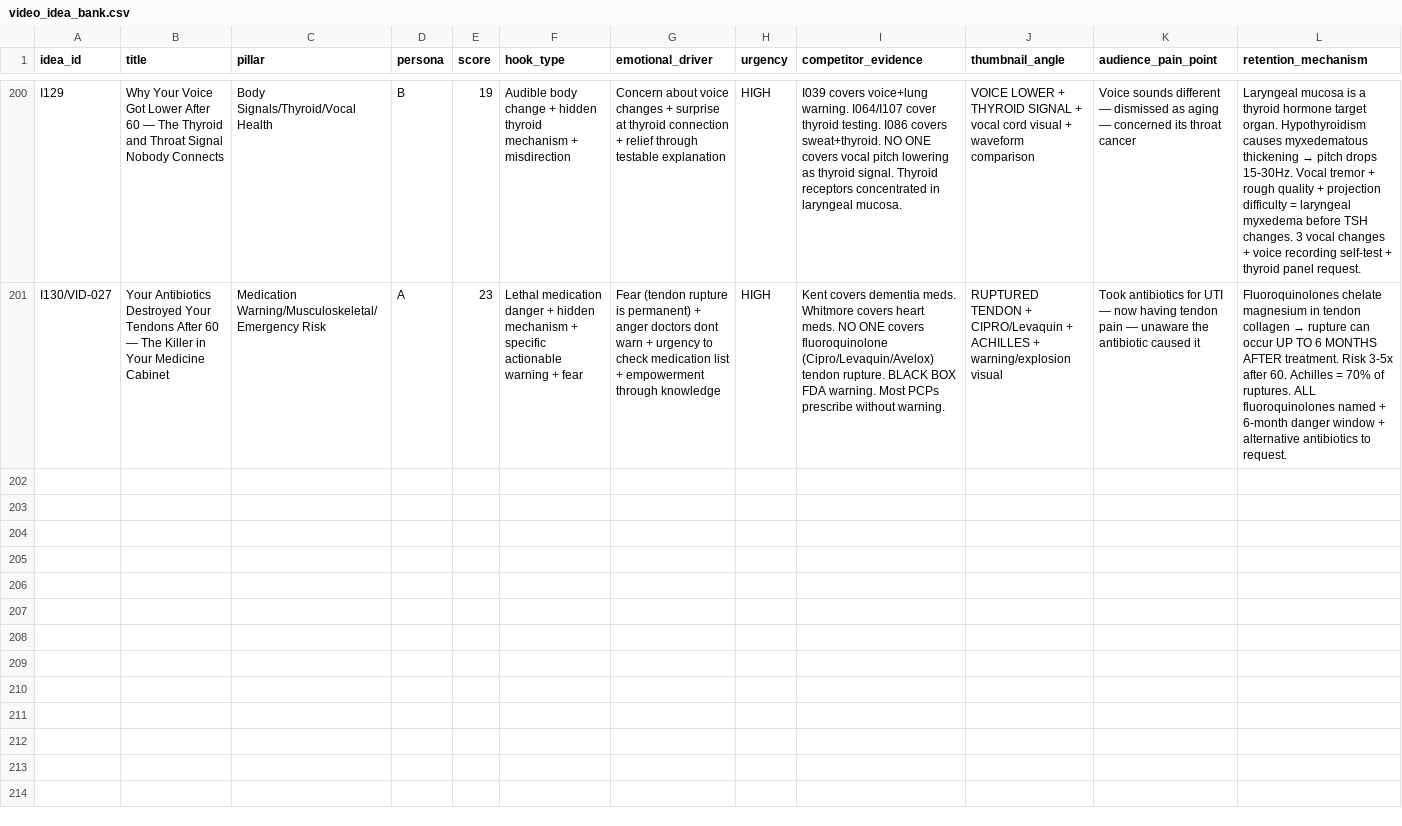
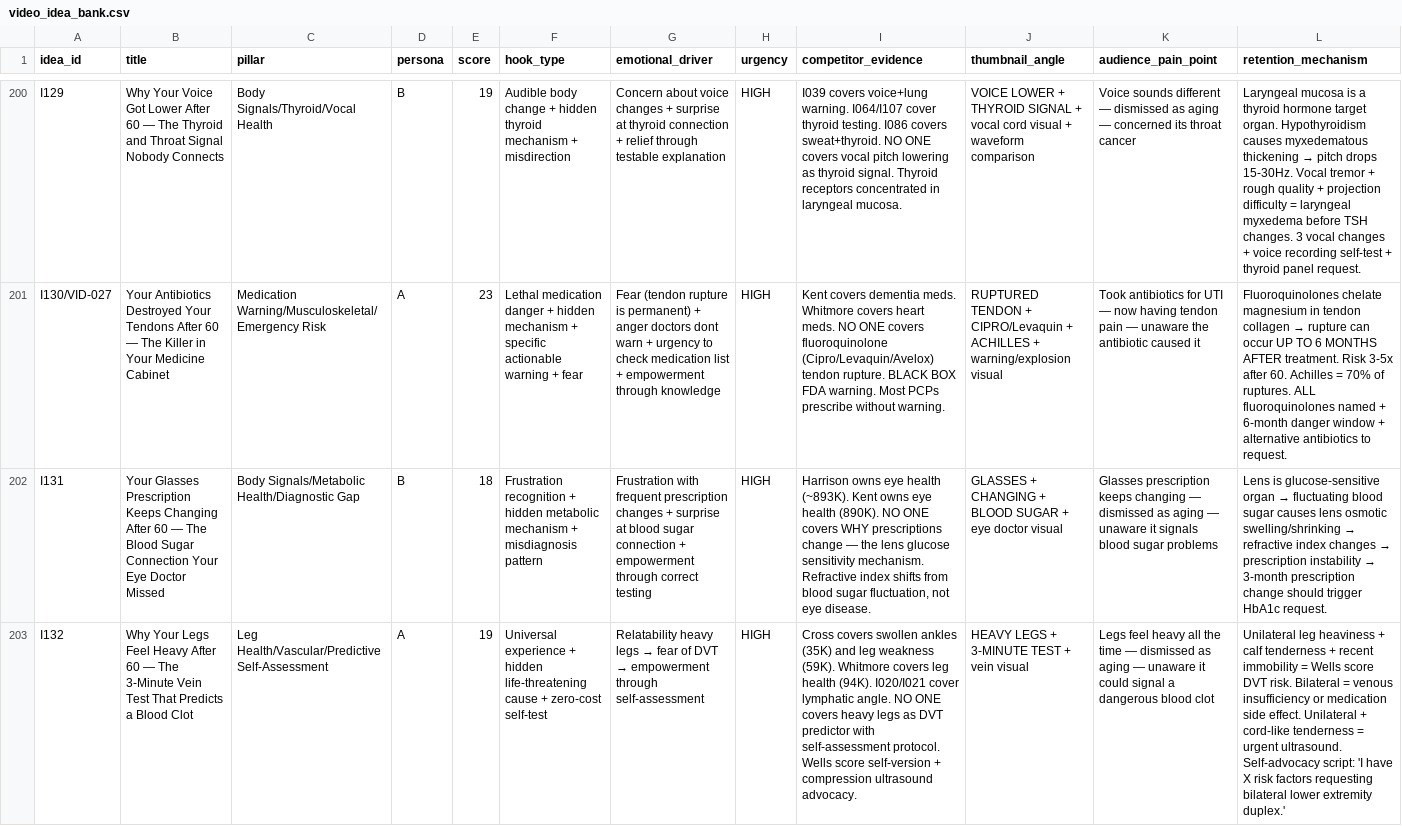
Before and after one commit to tanishkrai07/hermes-youtube-growth-os, a CSV file: memory/video_idea_bank.csv, drawn as a sheet; only a part is shown, gaps mark what is left out; rows hold the shown columns only; the diff covers the shown part only; the diff names each change by its address in the sheet, - before the commit and + after, or states it on an @@ line.

Commit message:
Daily memory update 2026-06-09: competitor scan, idea list, SEO metadata, memory files synced
- Updated channel_brain.md with June 9 competitor insights (Whitmore 700K mega-hit, Kent eye dominance, Waterling suppression Day 3)
- Updated failed_patterns.md with June 9 failure patterns (multi-ID risk, AI playbook, BBC scrutiny, Hargrove diagnostic gap entry)
- Updated next_actions.md with June 10 priorities (VID-021 upload, VID-029/030 scripts, competitor scan #10)
- Updated current_context_pack.md with full June 9 refresh (new ideas I131-I135, upload schedule, safety boundaries)
- Added 2026-06-09_competitor_scan.md, 2026-06-09_idea_list.md, 2026-06-09_seo_metadata.md reports
- All memory files reflect latest anti-template rules and YouTube policy compliance

```diff
--- a/memory/video_idea_bank.csv
+++ b/memory/video_idea_bank.csv
+row 202: I131 | Your Glasses Prescription Keeps Changing After 60 — The Blood Sugar Connection Your Eye Doctor Missed | Body Signals/Metabolic Health/Diagnostic Gap | B | 18 | Frustration recognition + hidden metabolic mechanism + misdiagnosis pattern | Frustration with frequent prescription changes + surprise at blood sugar connection + empowerment through correct testing | HIGH | Harrison owns eye health (~893K). Kent owns eye health (890K). NO ONE covers WHY prescriptions change — the lens glucose sensitivity mechanism. Refractive index shifts from blood sugar fluctuation, not eye disease. | GLASSES + CHANGING + BLOOD SUGAR + eye doctor visual | Glasses prescription keeps changing — dismissed as aging — unaware it signals blood sugar problems | Lens is glucose-sensitive organ → fluctuating blood sugar causes lens osmotic swelling/shrinking → refractive index changes → prescription instability → 3-month prescription change should trigger HbA1c request.
+row 203: I132 | Why Your Legs Feel Heavy After 60 — The 3-Minute Vein Test That Predicts a Blood Clot | Leg Health/Vascular/Predictive Self-Assessment | A | 19 | Universal experience + hidden life-threatening cause + zero-cost self-test | Relatability heavy legs → fear of DVT → empowerment through self-assessment | HIGH | Cross covers swollen ankles (35K) and leg weakness (59K). Whitmore covers leg health (94K). I020/I021 cover lymphatic angle. NO ONE covers heavy legs as DVT predictor with self-assessment protocol. Wells score self-version + compression ultrasound advocacy. | HEAVY LEGS + 3-MINUTE TEST + vein visual | Legs feel heavy all the time — dismissed as aging — unaware it could signal a dangerous blood clot | Unilateral leg heaviness + calf tenderness + recent immobility = Wells score DVT risk. Bilateral = venous insufficiency or medication side effect. Unilateral + cord-like tenderness = urgent ultrasound. Self-advocacy script: 'I have X risk factors requesting bilateral lower extremity duplex.'
```
Also changed, not shown: 3 added rows elsewhere in this file, memory/competitor_watchlist.csv, memory/title_patterns.csv, 23 other files.
